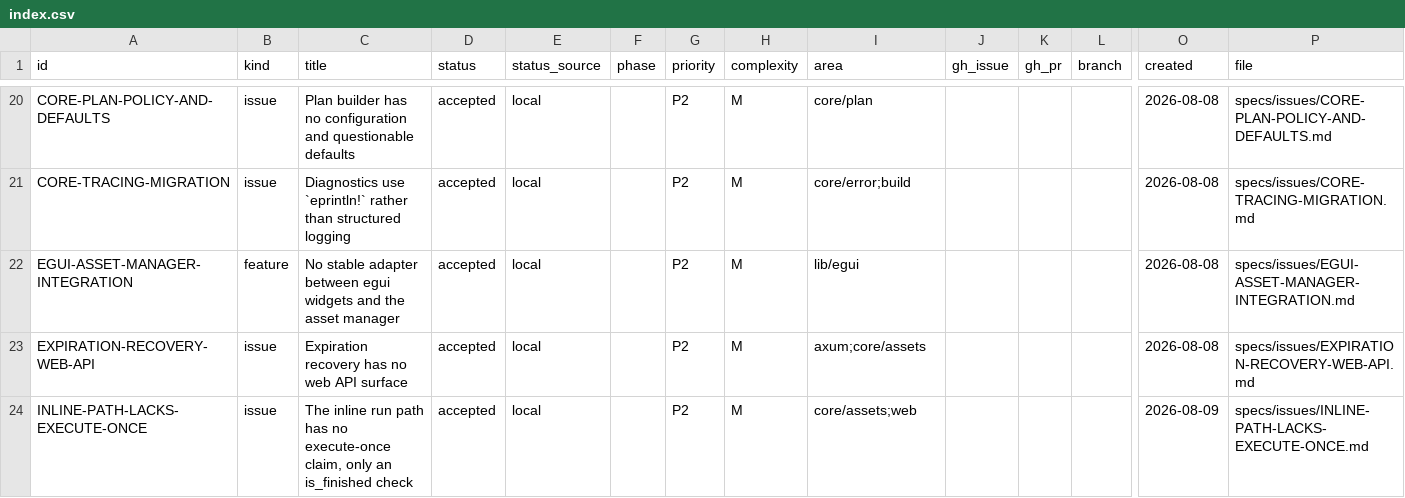
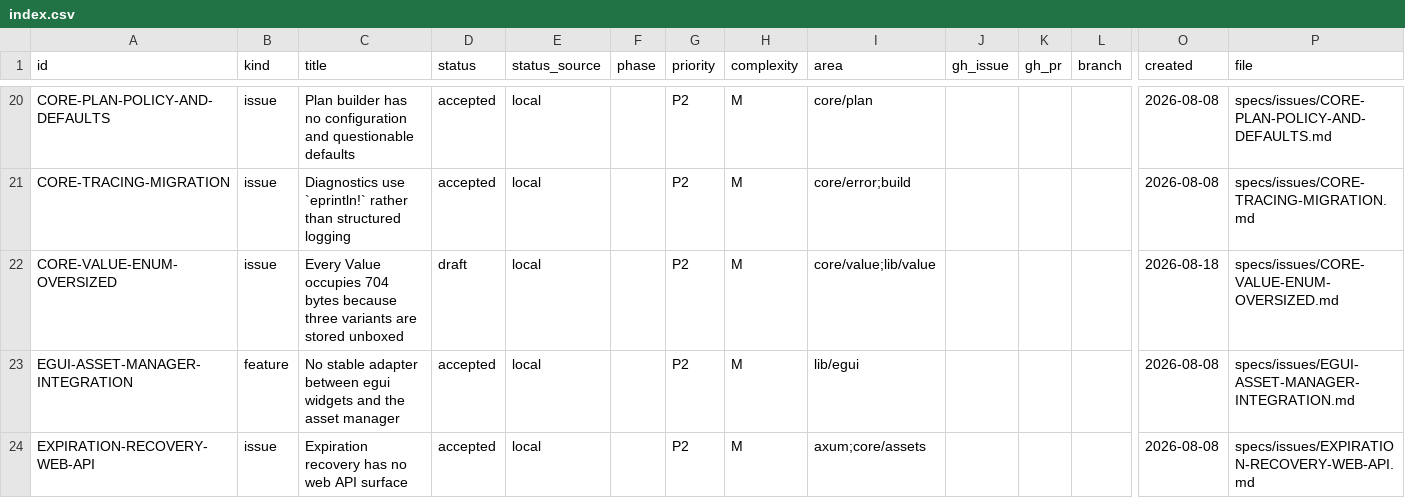
Before and after one commit to orest-d/liquers, a CSV file: specs/index.csv, drawn as a sheet; only a part is shown, gaps mark what is left out; the shorter side is filled out with more unchanged rows; rows hold the shown columns only; the diff names each change by its address in the sheet, - before the commit and + after, or states it on an @@ line.

```diff
--- a/specs/index.csv
+++ b/specs/index.csv
+row 22: CORE-VALUE-ENUM-OVERSIZED | issue | Every Value occupies 704 bytes because three variants are stored unboxed | draft | local |  | P2 | M | core/value;lib/value |  |  |  | 2026-08-18 | specs/issues/CORE-VALUE-ENUM-OVERSIZED.md
```
Also changed, not shown: 4 other files.
